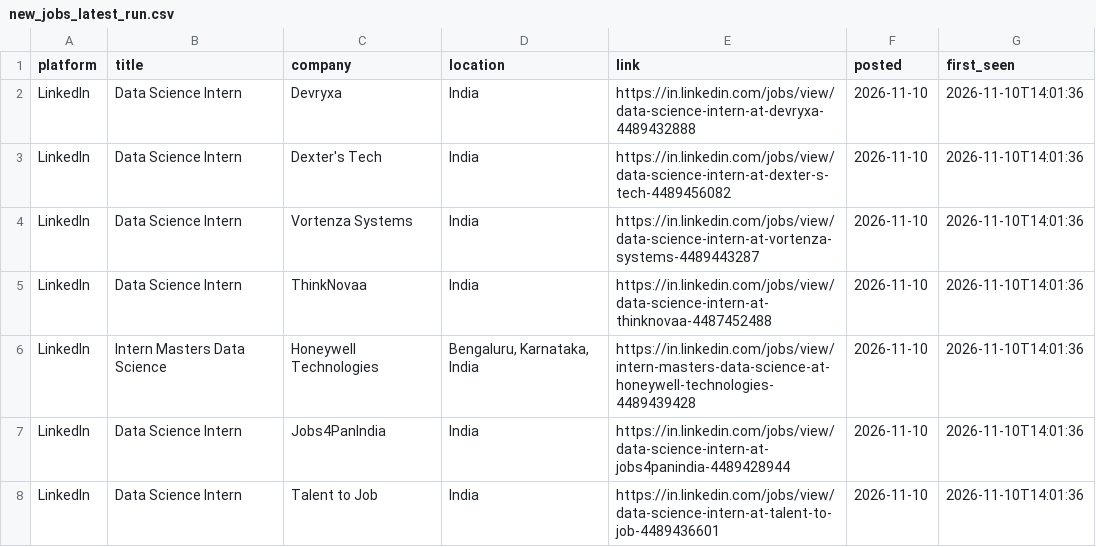
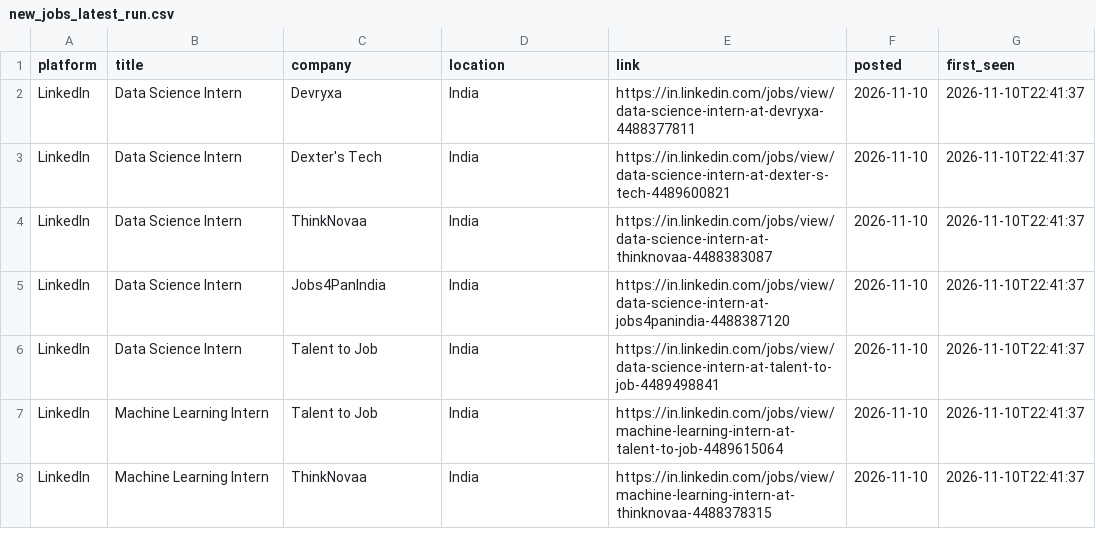
Before and after one commit to Kapilprajapat234/job-alert-bot, a CSV file: data/new_jobs_latest_run.csv, drawn as a sheet.

```diff
--- a/data/new_jobs_latest_run.csv
+++ b/data/new_jobs_latest_run.csv
@@ -1,8 +1,8 @@
 platform,title,company,location,link,posted,first_seen
-LinkedIn,Data Science Intern,Devryxa,India,https://in.linkedin.com/jobs/view/data-science-intern-at-devryxa-4489432888,2026-11-10,2026-11-10T14:01:36
-LinkedIn,Data Science Intern,Dexter's Tech,India,https://in.linkedin.com/jobs/view/data-science-intern-at-dexter-s-tech-4489456082,2026-11-10,2026-11-10T14:01:36
-LinkedIn,Data Science Intern,Vortenza Systems,India,https://in.linkedin.com/jobs/view/data-science-intern-at-vortenza-systems-4489443287,2026-11-10,2026-11-10T14:01:36
-LinkedIn,Data Science Intern,ThinkNovaa,India,https://in.linkedin.com/jobs/view/data-science-intern-at-thinknovaa-4487452488,2026-11-10,2026-11-10T14:01:36
-LinkedIn,Intern Masters Data Science,Honeywell Technologies,"Bengaluru, Karnataka, India",https://in.linkedin.com/jobs/view/intern-masters-data-science-at-honeywell-technologies-4489439428,2026-11-10,2026-11-10T14:01:36
-LinkedIn,Data Science Intern,Jobs4PanIndia,India,https://in.linkedin.com/jobs/view/data-science-intern-at-jobs4panindia-4489428944,2026-11-10,2026-11-10T14:01:36
-LinkedIn,Data Science Intern,Talent to Job,India,https://in.linkedin.com/jobs/view/data-science-intern-at-talent-to-job-4489436601,2026-11-10,2026-11-10T14:01:36
+LinkedIn,Data Science Intern,Devryxa,India,https://in.linkedin.com/jobs/view/data-science-intern-at-devryxa-4488377811,2026-11-10,2026-11-10T22:41:37
+LinkedIn,Data Science Intern,Dexter's Tech,India,https://in.linkedin.com/jobs/view/data-science-intern-at-dexter-s-tech-4489600821,2026-11-10,2026-11-10T22:41:37
+LinkedIn,Data Science Intern,ThinkNovaa,India,https://in.linkedin.com/jobs/view/data-science-intern-at-thinknovaa-4488383087,2026-11-10,2026-11-10T22:41:37
+LinkedIn,Data Science Intern,Jobs4PanIndia,India,https://in.linkedin.com/jobs/view/data-science-intern-at-jobs4panindia-4488387120,2026-11-10,2026-11-10T22:41:37
+LinkedIn,Data Science Intern,Talent to Job,India,https://in.linkedin.com/jobs/view/data-science-intern-at-talent-to-job-4489498841,2026-11-10,2026-11-10T22:41:37
+LinkedIn,Machine Learning Intern,Talent to Job,India,https://in.linkedin.com/jobs/view/machine-learning-intern-at-talent-to-job-4489615064,2026-11-10,2026-11-10T22:41:37
+LinkedIn,Machine Learning Intern,ThinkNovaa,India,https://in.linkedin.com/jobs/view/machine-learning-intern-at-thinknovaa-4488378315,2026-11-10,2026-11-10T22:41:37
```
Also changed, not shown: data/seen_jobs.csv, 1 other file.
